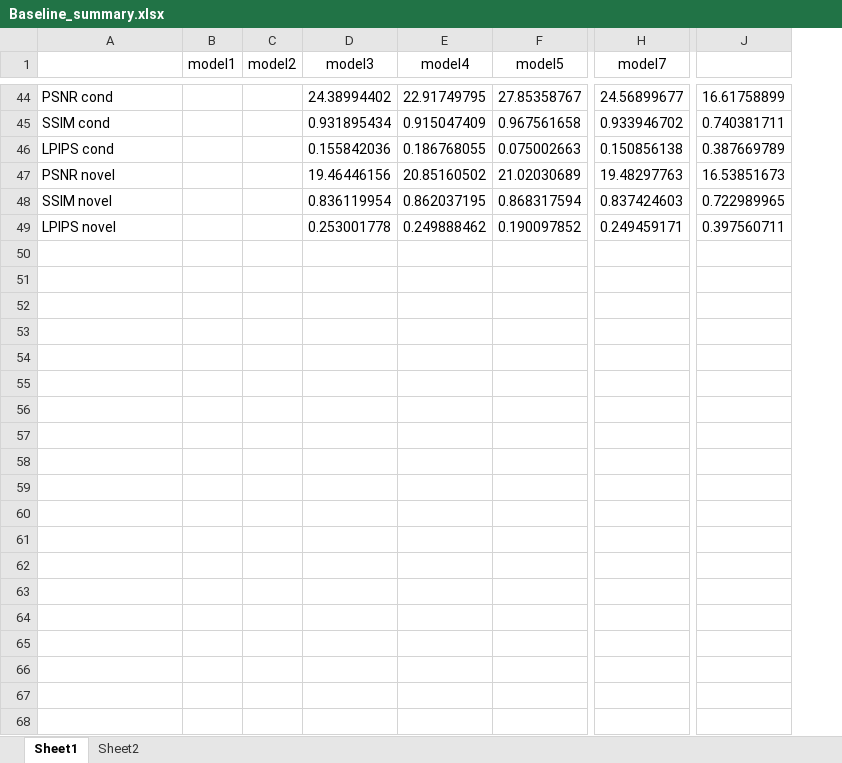
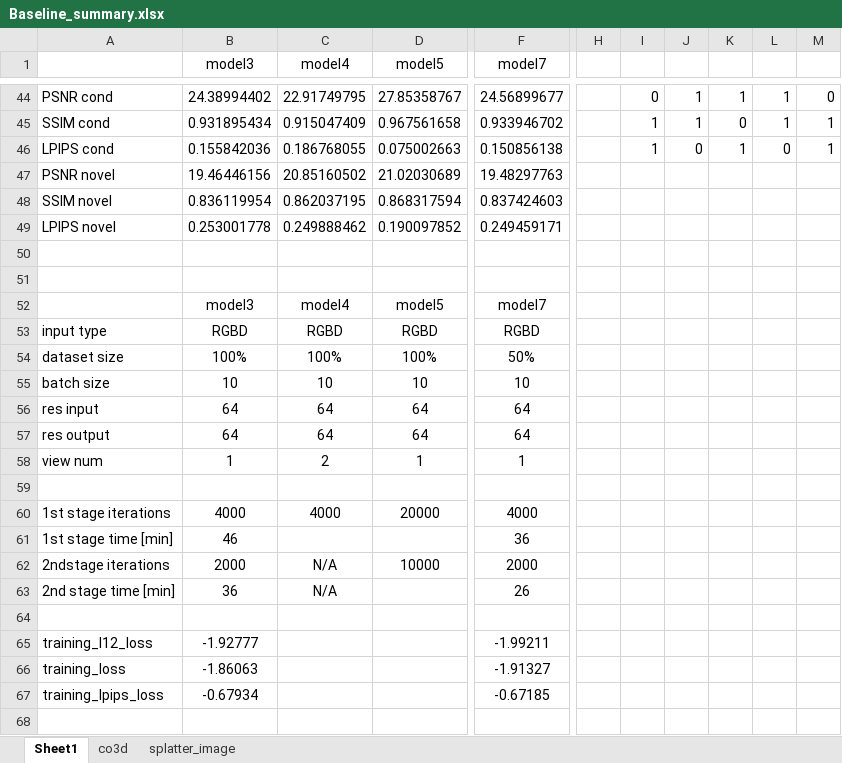
Before and after one commit to dinakog/CV_Project-Splatter_Image, an Excel workbook: Baseline_summary.xlsx, sheet Sheet1, drawn as a sheet; only a part is shown, gaps mark what is left out; values as stored, in another font and other column widths than the file's, no borders; removed rows and columns are numbered as before the commit, all else as after; rows hold the shown columns only; the diff covers the shown part only; the diff names each change by its address in the sheet, - before the commit and + after, or states it on an @@ line.

Commit message:
added support for cars_co3d (both rgb and rgbd) & use of splatter image extracted depths instead of trained model output depths

```diff
--- a/Baseline_summary.xlsx (sheet Sheet1)
+++ b/Baseline_summary.xlsx (sheet Sheet1)
-sheet tab: Sheet2
+sheet tab: co3d
+sheet tab: splatter_image
-column B (model1), empty
-column C (model2), empty
-column J, rows 44-49: 16.61758899 | 0.740381711 | 0.387669789 | 16.53851673 | 0.722989965 | 0.397560711
+column H, empty
+column I, rows 44-46: 0 | 1 | 1
+column J, rows 44-46: 1 | 1 | 0
+column K, rows 44-46: 1 | 0 | 1
+column L, rows 44-46: 1 | 1 | 0
+column M, rows 44-46: 0 | 1 | 1
+row 50: (empty)
+row 51: (empty)
+row 52:  | model3 | model4 | model5 | model7
+row 53: input type | RGBD | RGBD | RGBD | RGBD
+row 54: dataset size | 100% | 100% | 100% | 50%
+row 55: batch size | 10 | 10 | 10 | 10
+row 56: res input | 64 | 64 | 64 | 64
+row 57: res output | 64 | 64 | 64 | 64
+row 58: view num | 1 | 2 | 1 | 1
+row 59: (empty)
+row 60: 1st stage iterations | 4000 | 4000 | 20000 | 4000
+row 61: 1st stage time [min] | 46 |  |  | 36
+row 62: 2ndstage iterations | 2000 | N/A | 10000 | 2000
+row 63: 2nd stage time [min] | 36 | N/A |  | 26
+row 64: (empty)
+row 65: training_l12_loss | -1.92777 |  |  | -1.99211
+row 66: training_loss | -1.86063 |  |  | -1.91327
+row 67: training_lpips_loss | -0.67934 |  |  | -0.67185
+row 68: (empty)
```
Also changed, not shown: 31 added rows and 5 edited cells elsewhere in this sheet, sheet co3d, 16 other files.
